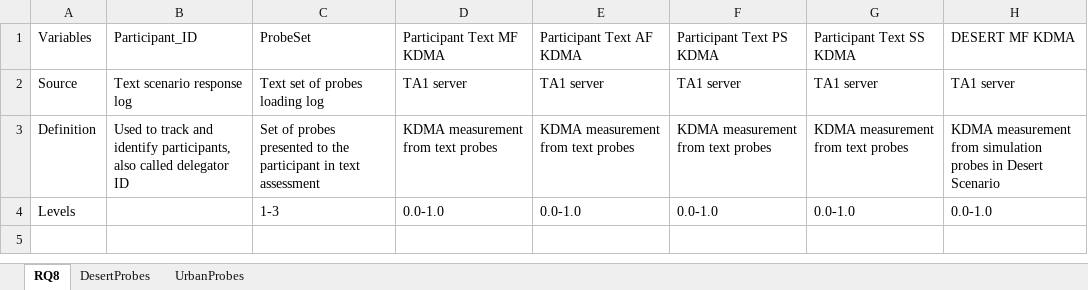
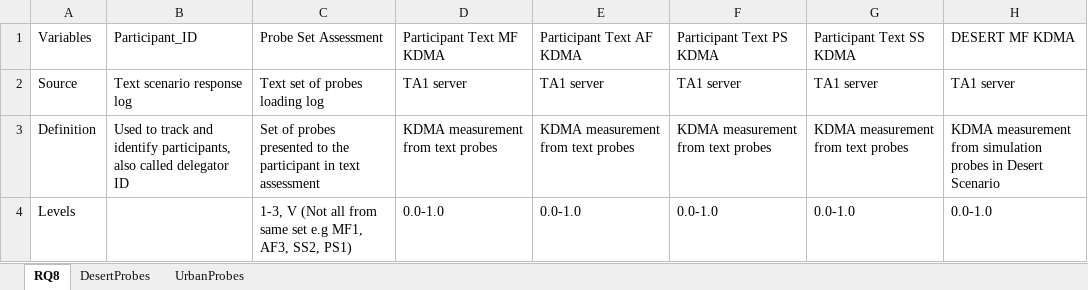
Before and after one commit to NextCenturyCorporation/itm-evaluation-dashboard, an Excel workbook: dashboard-ui/src/components/Research/variables/Variable Definitions RQ8_PH2.xlsx, sheet RQ8, drawn as a sheet; only a part is shown; values as stored, in another font and other column widths than the file's, no borders; the diff names each change by its address in the sheet, - before the commit and + after, or states it on an @@ line.

Commit message:
def update

```diff
--- a/dashboard-ui/src/components/Research/variables/Variable Definitions RQ8_PH2.xlsx (sheet RQ8)
+++ b/dashboard-ui/src/components/Research/variables/Variable Definitions RQ8_PH2.xlsx (sheet RQ8)
-C1: ProbeSet
+C1: Probe Set Assessment
-C4: 1-3
+C4: 1-3, V (Not all from same set e.g MF1, AF3, SS2, PS1)
```
Also changed, not shown: sheet DesertProbes, sheet UrbanProbes.
